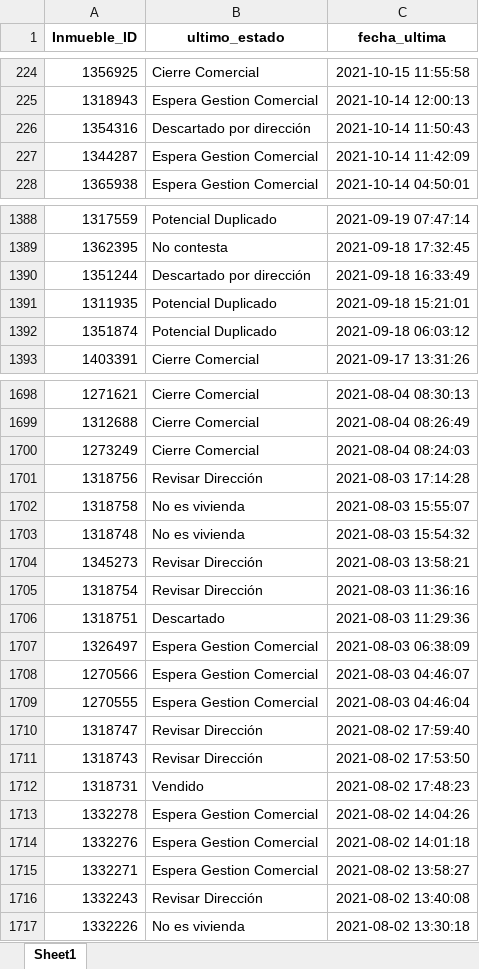
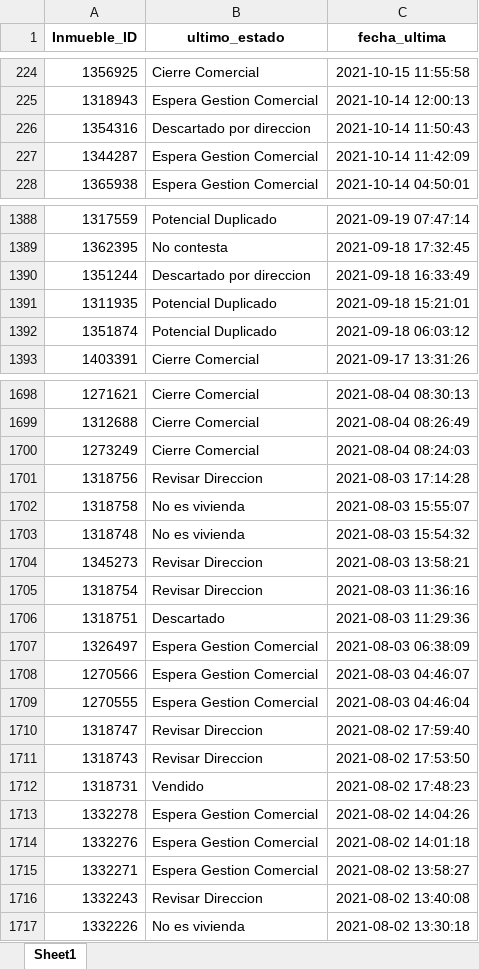
Before and after one commit to JrianoDevBI/dataAnalisysBI, an Excel workbook: data/query_data/ultimo_estado.xlsx, sheet Sheet1, drawn as a sheet; only a part is shown, gaps mark what is left out; values as stored, in another font and other column widths than the file's, no borders; the diff covers the shown part only; the diff names each change by its address in the sheet, - before the commit and + after, or states it on an @@ line.

```diff
--- a/data/query_data/ultimo_estado.xlsx (sheet Sheet1)
+++ b/data/query_data/ultimo_estado.xlsx (sheet Sheet1)
-B226 (ultimo_estado): Descartado por dirección
+B226 (ultimo_estado): Descartado por direccion
-B1390 (ultimo_estado): Descartado por dirección
+B1390 (ultimo_estado): Descartado por direccion
-B1701 (ultimo_estado): Revisar Dirección
+B1701 (ultimo_estado): Revisar Direccion
-B1704:B1705 (ultimo_estado): Revisar Dirección
+B1704:B1705 (ultimo_estado): Revisar Direccion
-B1710:B1711 (ultimo_estado): Revisar Dirección
+B1710:B1711 (ultimo_estado): Revisar Direccion
-B1716 (ultimo_estado): Revisar Dirección
+B1716 (ultimo_estado): Revisar Direccion
```
Also changed, not shown: 3 moved rows and 69 edited cells elsewhere in this sheet, data/query_data/diferencia_absoluta_y_ranking.xlsx, data/query_data/estado_analysis.xlsx, 24 other files.
